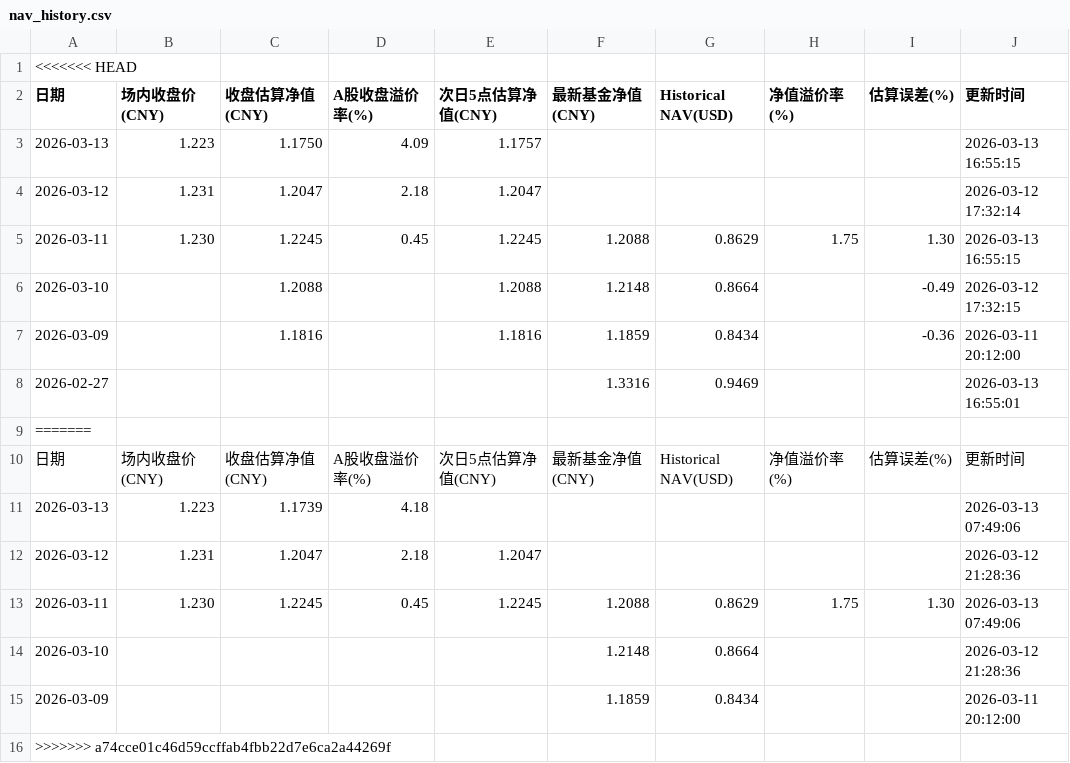
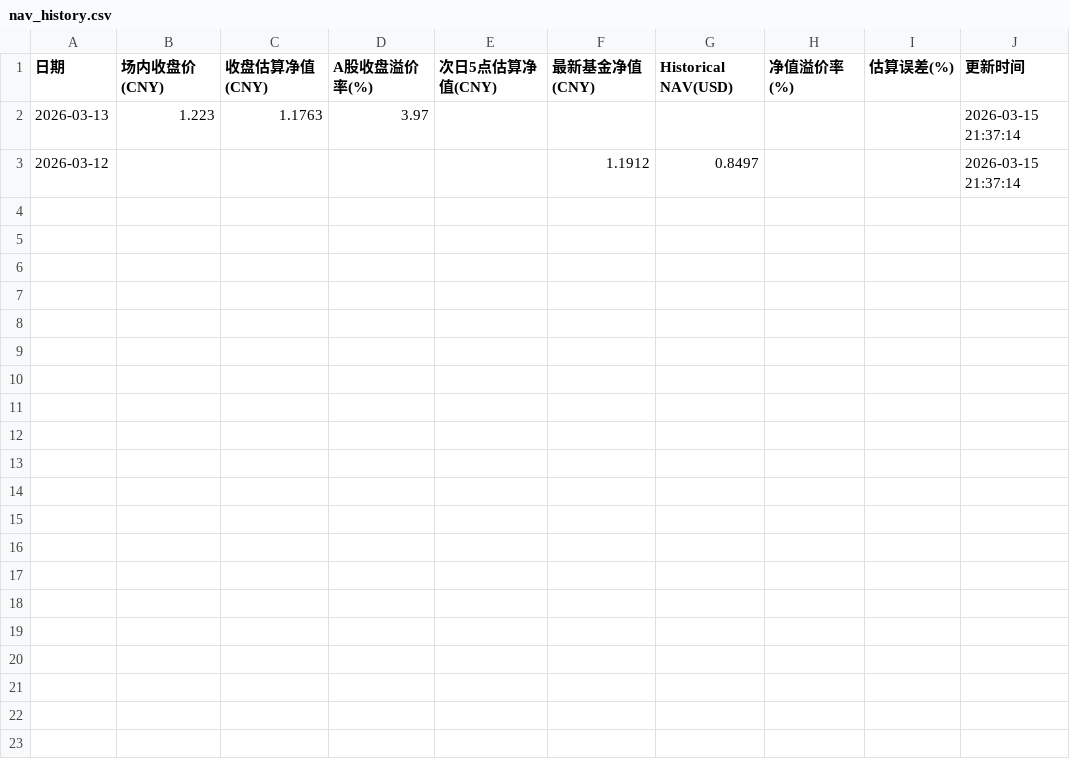
Before and after one commit to EternityPeng/IOPV, a CSV file: cache/513730/nav_history.csv, drawn as a sheet.

```diff
--- a/cache/513730/nav_history.csv
+++ b/cache/513730/nav_history.csv
@@ -1,16 +1,3 @@
-<<<<<<< HEAD
 日期,场内收盘价(CNY),收盘估算净值(CNY),A股收盘溢价率(%),次日5点估算净值(CNY),最新基金净值(CNY),Historical NAV(USD),净值溢价率(%),估算误差(%),更新时间
-2026-03-13,1.223,1.1750,4.09,1.1757,,,,,2026-03-13 16:55:15
-2026-03-12,1.231,1.2047,2.18,1.2047,,,,,2026-03-12 17:32:14
-2026-03-11,1.230,1.2245,0.45,1.2245,1.2088,0.8629,1.75,1.30,2026-03-13 16:55:15
-2026-03-10,,1.2088,,1.2088,1.2148,0.8664,,-0.49,2026-03-12 17:32:15
-2026-03-09,,1.1816,,1.1816,1.1859,0.8434,,-0.36,2026-03-11 20:12:00
-2026-02-27,,,,,1.3316,0.9469,,,2026-03-13 16:55:01
-=======
-日期,场内收盘价(CNY),收盘估算净值(CNY),A股收盘溢价率(%),次日5点估算净值(CNY),最新基金净值(CNY),Historical NAV(USD),净值溢价率(%),估算误差(%),更新时间
-2026-03-13,1.223,1.1739,4.18,,,,,,2026-03-13 07:49:06
-2026-03-12,1.231,1.2047,2.18,1.2047,,,,,2026-03-12 21:28:36
-2026-03-11,1.230,1.2245,0.45,1.2245,1.2088,0.8629,1.75,1.30,2026-03-13 07:49:06
-2026-03-10,,,,,1.2148,0.8664,,,2026-03-12 21:28:36
-2026-03-09,,,,,1.1859,0.8434,,,2026-03-11 20:12:00
->>>>>>> a74cce01c46d59ccffab4fbb22d7e6ca2a44269f
+2026-03-13,1.223,1.1763,3.97,,,,,,2026-03-15 21:37:14
+2026-03-12,,,,,1.1912,0.8497,,,2026-03-15 21:37:14
```
Also changed, not shown: cache/159687/nav_history.csv, cache/520580/nav_history.csv, 8 other files.
